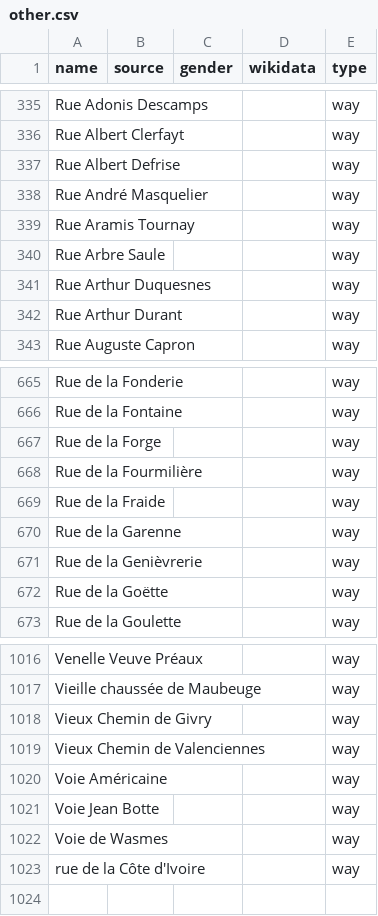
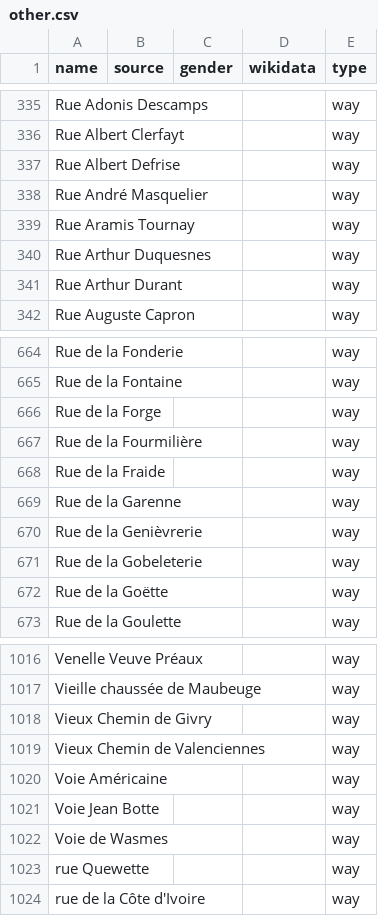
Before and after one commit to openknowledgebe/equalstreetnames-mons, a CSV file: data/other.csv, drawn as a sheet; only a part is shown, gaps mark what is left out; removed rows and columns are numbered as before the commit, all else as after; the diff names each change by its address in the sheet, - before the commit and + after, or states it on an @@ line.

```diff
--- a/data/other.csv
+++ b/data/other.csv
-row 340: Rue Arbre Saule |  |  |  | way
+row 671: Rue de la Gobeleterie |  |  |  | way
+row 1023: rue Quewette |  |  |  | way
```
Also changed, not shown: 2 other files.
